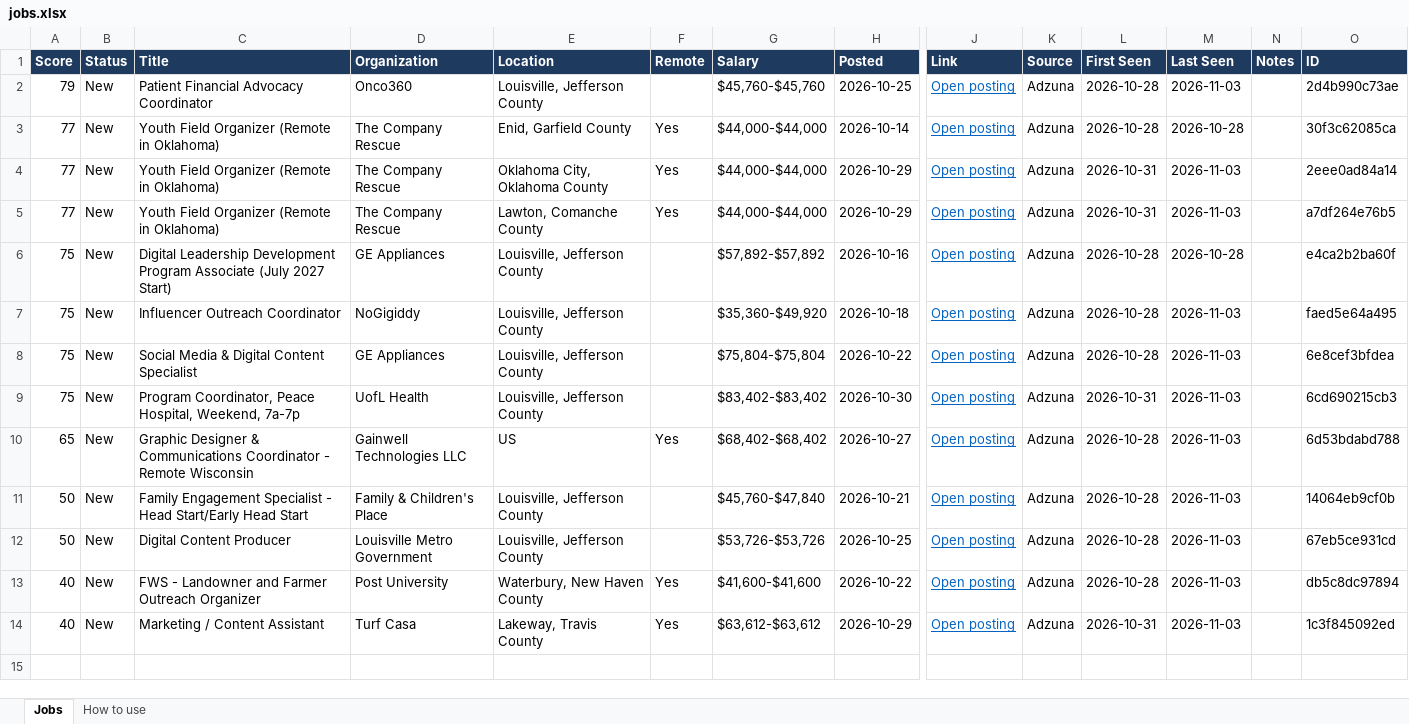
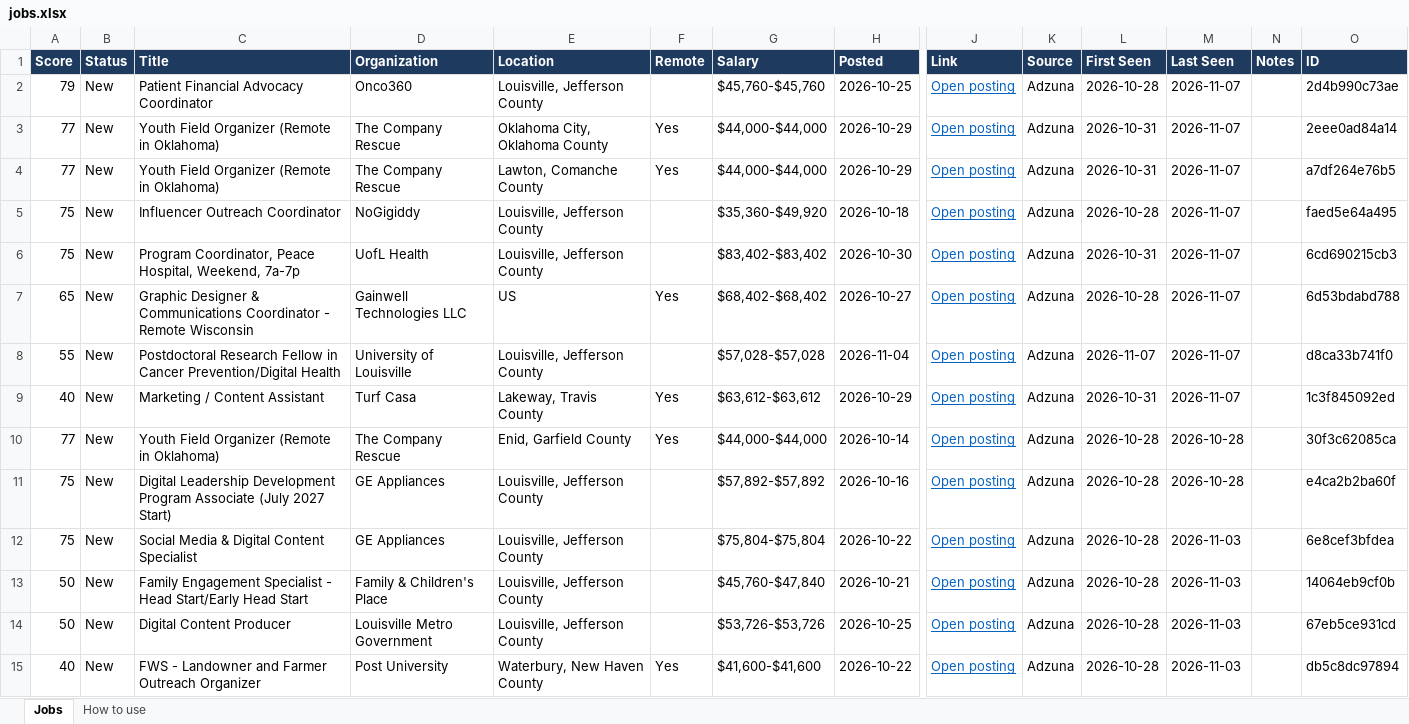
Before and after one commit to uglybeanie/job-tracker, an Excel workbook: jobs.xlsx, sheet Jobs, drawn as a sheet; only a part is shown, gaps mark what is left out; values as stored, in another font and other column widths than the file's, no borders; conditional formats not drawn; removed rows and columns are numbered as before the commit, all else as after; rows hold the shown columns only; the diff names each change by its address in the sheet, - before the commit and + after, or states it on an @@ line.

```diff
--- a/jobs.xlsx (sheet Jobs)
+++ b/jobs.xlsx (sheet Jobs)
-M2 (Last Seen): 2026-11-03
+M2 (Last Seen): 2026-11-07
+row 3: 77 | New | Youth Field Organizer (Remote in Oklahoma) | The Company Rescue | Oklahoma City, Oklahoma County | Yes | $44,000-$44,000 | 2026-10-29 | Open posting | Adzuna | 2026-10-31 | 2026-11-07 |  | 2eee0ad84a14
+row 4: 77 | New | Youth Field Organizer (Remote in Oklahoma) | The Company Rescue | Lawton, Comanche County | Yes | $44,000-$44,000 | 2026-10-29 | Open posting | Adzuna | 2026-10-31 | 2026-11-07 |  | a7df264e76b5
+row 5: 75 | New | Influencer Outreach Coordinator | NoGigiddy | Louisville, Jefferson County |  | $35,360-$49,920 | 2026-10-18 | Open posting | Adzuna | 2026-10-28 | 2026-11-07 |  | faed5e64a495
+row 6: 75 | New | Program Coordinator, Peace Hospital, Weekend, 7a-7p | UofL Health | Louisville, Jefferson County |  | $83,402-$83,402 | 2026-10-30 | Open posting | Adzuna | 2026-10-31 | 2026-11-07 |  | 6cd690215cb3
+row 7: 65 | New | Graphic Designer & Communications Coordinator - Remote Wisconsin | Gainwell Technologies LLC | US | Yes | $68,402-$68,402 | 2026-10-27 | Open posting | Adzuna | 2026-10-28 | 2026-11-07 |  | 6d53bdabd788
+row 8: 55 | New | Postdoctoral Research Fellow in Cancer Prevention/Digital Health | University of Louisville | Louisville, Jefferson County |  | $57,028-$57,028 | 2026-11-04 | Open posting | Adzuna | 2026-11-07 | 2026-11-07 |  | d8ca33b741f0
+row 9: 40 | New | Marketing / Content Assistant | Turf Casa | Lakeway, Travis County | Yes | $63,612-$63,612 | 2026-10-29 | Open posting | Adzuna | 2026-10-31 | 2026-11-07 |  | 1c3f845092ed
-row 4: 77 | New | Youth Field Organizer (Remote in Oklahoma) | The Company Rescue | Oklahoma City, Oklahoma County | Yes | $44,000-$44,000 | 2026-10-29 | Open posting | Adzuna | 2026-10-31 | 2026-11-03 |  | 2eee0ad84a14
-row 5: 77 | New | Youth Field Organizer (Remote in Oklahoma) | The Company Rescue | Lawton, Comanche County | Yes | $44,000-$44,000 | 2026-10-29 | Open posting | Adzuna | 2026-10-31 | 2026-11-03 |  | a7df264e76b5
-row 7: 75 | New | Influencer Outreach Coordinator | NoGigiddy | Louisville, Jefferson County |  | $35,360-$49,920 | 2026-10-18 | Open posting | Adzuna | 2026-10-28 | 2026-11-03 |  | faed5e64a495
-row 9: 75 | New | Program Coordinator, Peace Hospital, Weekend, 7a-7p | UofL Health | Louisville, Jefferson County |  | $83,402-$83,402 | 2026-10-30 | Open posting | Adzuna | 2026-10-31 | 2026-11-03 |  | 6cd690215cb3
-row 10: 65 | New | Graphic Designer & Communications Coordinator - Remote Wisconsin | Gainwell Technologies LLC | US | Yes | $68,402-$68,402 | 2026-10-27 | Open posting | Adzuna | 2026-10-28 | 2026-11-03 |  | 6d53bdabd788
-row 14: 40 | New | Marketing / Content Assistant | Turf Casa | Lakeway, Travis County | Yes | $63,612-$63,612 | 2026-10-29 | Open posting | Adzuna | 2026-10-31 | 2026-11-03 |  | 1c3f845092ed
```
Also changed, not shown: 2 other files.
